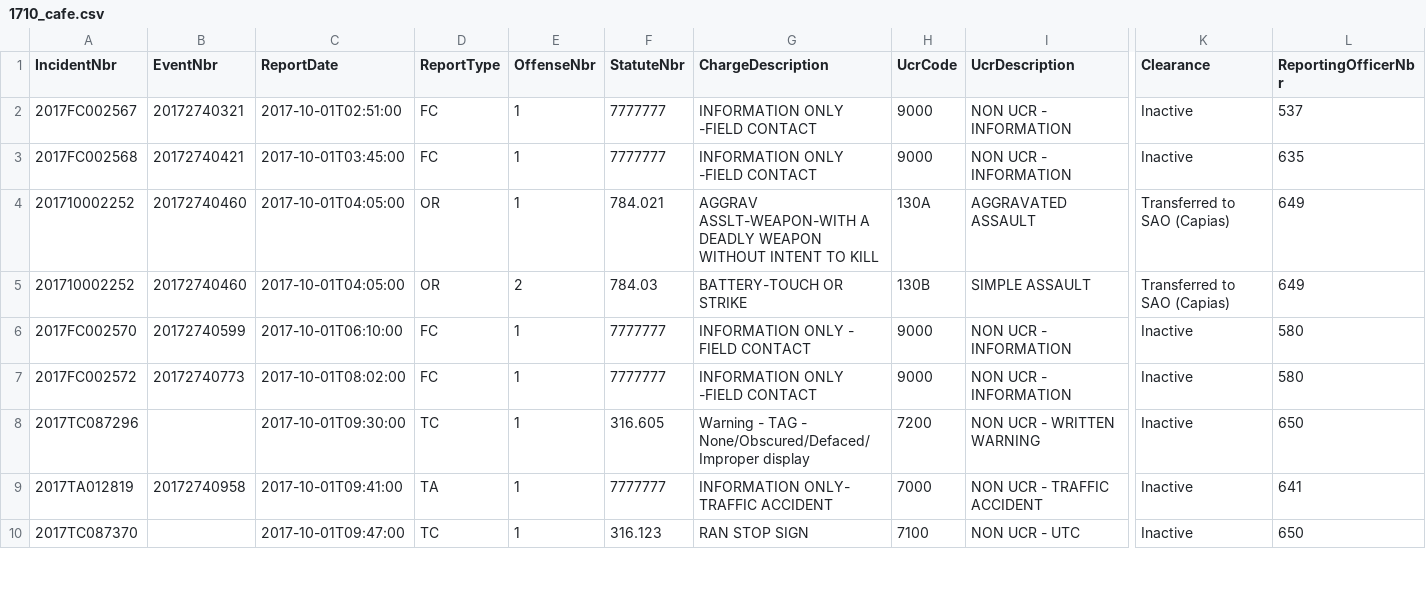
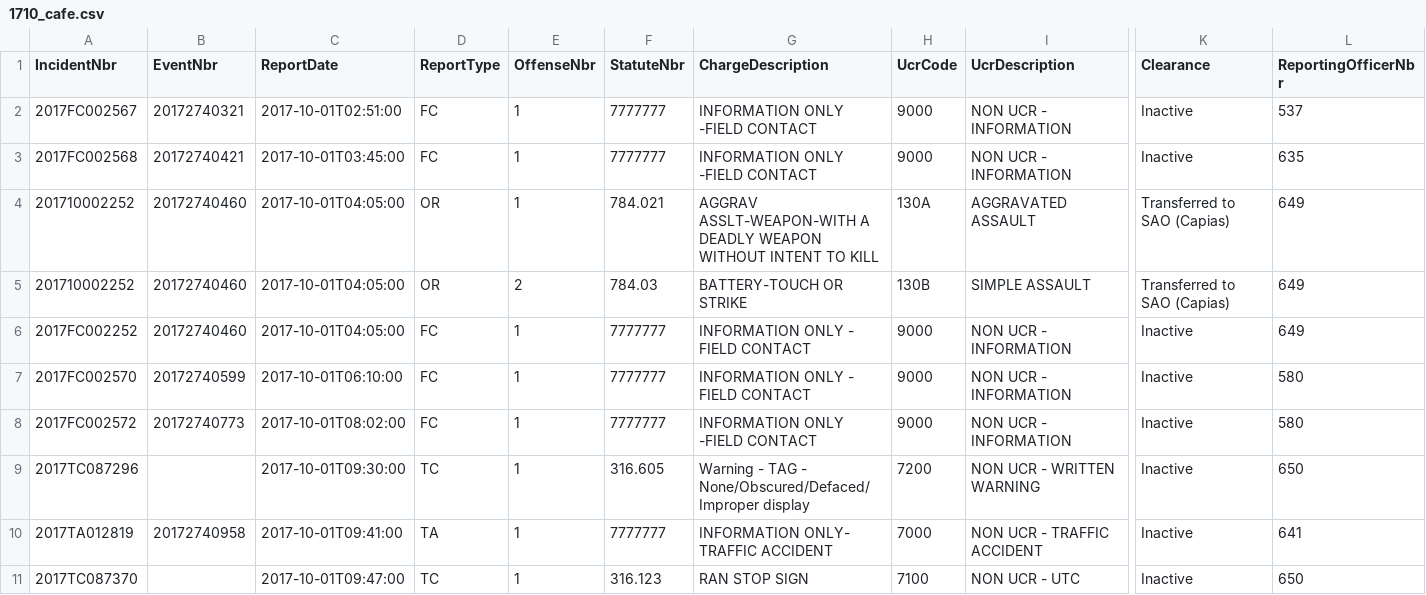
Before and after one commit to sfdeloach/project-phosphorus, a CSV file: src/assets/1710_cafe.csv, drawn as a sheet; only a part is shown, gaps mark what is left out; rows hold the shown columns only; the diff names each change by its address in the sheet, - before the commit and + after, or states it on an @@ line.

Commit message:
report service unstable

```diff
--- a/src/assets/1710_cafe.csv
+++ b/src/assets/1710_cafe.csv
+row 6: 2017FC002252 | 20172740460 | 2017-10-01T04:05:00 | FC | 1 | 7777777 | INFORMATION ONLY - FIELD CONTACT | 9000 | NON UCR - INFORMATION | Inactive | 649
```
Also changed, not shown: src/assets/1710_xcad.csv, 1 other file.
